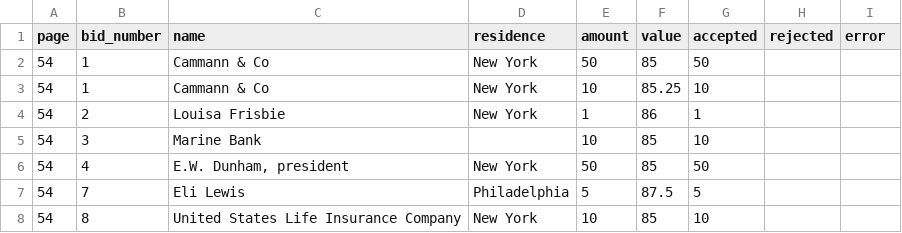
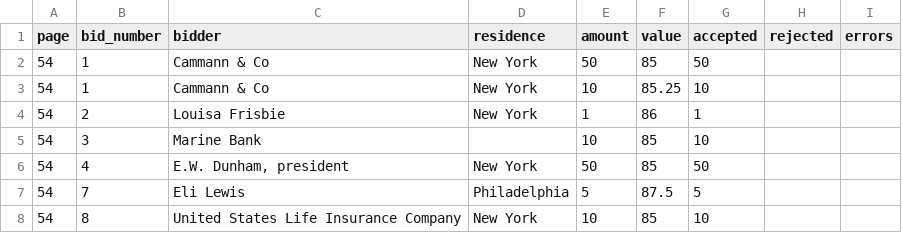
Before and after one commit to jrnold/civil_war_era_findata, a CSV file: data/auctions/loan_of_february_1860_1861-05-11.csv, drawn as a sheet; only a part is shown.

```diff
--- a/data/auctions/loan_of_february_1860_1861-05-11.csv
+++ b/data/auctions/loan_of_february_1860_1861-05-11.csv
@@ -1,2 +1,2 @@
-page,bid_number,name,residence,amount,value,accepted,rejected,error
+page,bid_number,bidder,residence,amount,value,accepted,rejected,errors
 54,1,Cammann & Co,New York,50,85,50,,
```
Also changed, not shown: data/auctions/loan_of_february_1860_1861-02-13.csv, 2 other files.
